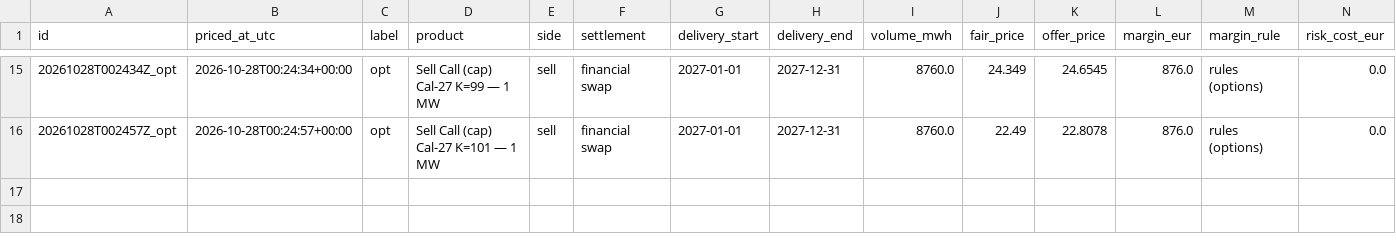
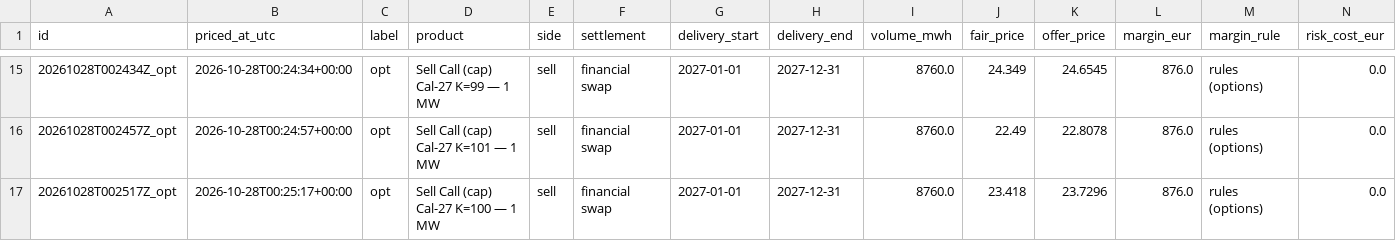
Before and after one commit to menckley/pricer, a CSV file: pricings/journal.csv, drawn as a sheet; only a part is shown, gaps mark what is left out; rows hold the shown columns only; the diff names each change by its address in the sheet, - before the commit and + after, or states it on an @@ line.

Commit message:
Pricing 20261028T002517Z_opt : Sell Call (cap) Cal-27 K=100 — 1 MW — 23.73 €/MWh

```diff
--- a/pricings/journal.csv
+++ b/pricings/journal.csv
+row 17: 20261028T002517Z_opt | 2026-10-28T00:25:17+00:00 | opt | Sell Call (cap) Cal-27 K=100 — 1 MW | sell | financial swap | 2027-01-01 | 2027-12-31 | 8760.0 | 23.418 | 23.7296 | 876.0 | rules (options) | 0.0
```
Also changed, not shown: 1 other file.
